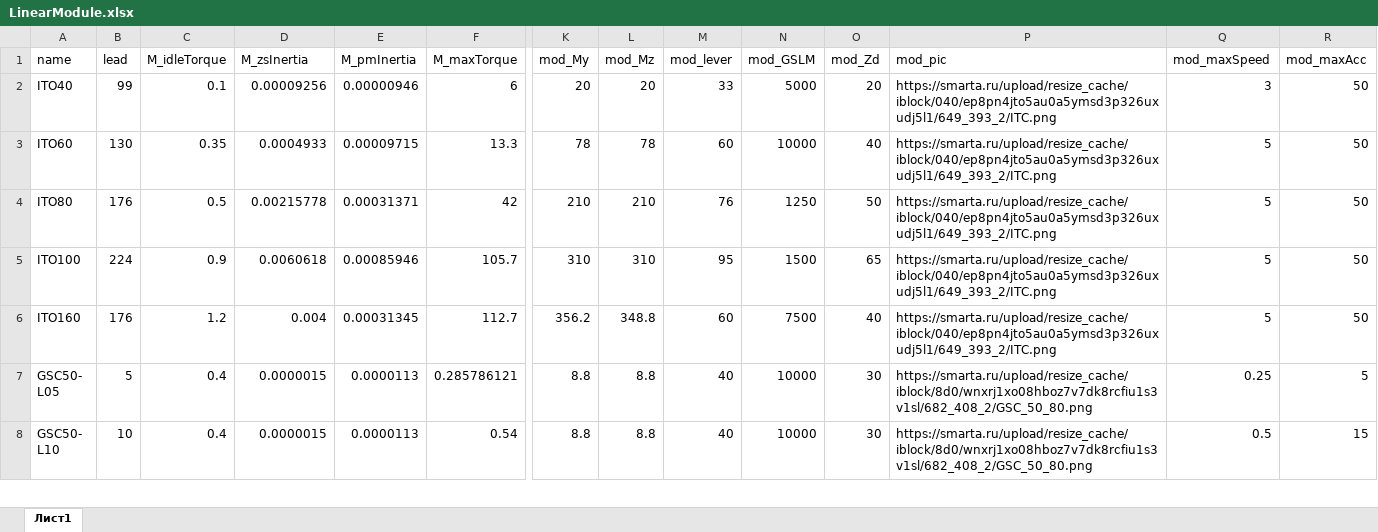
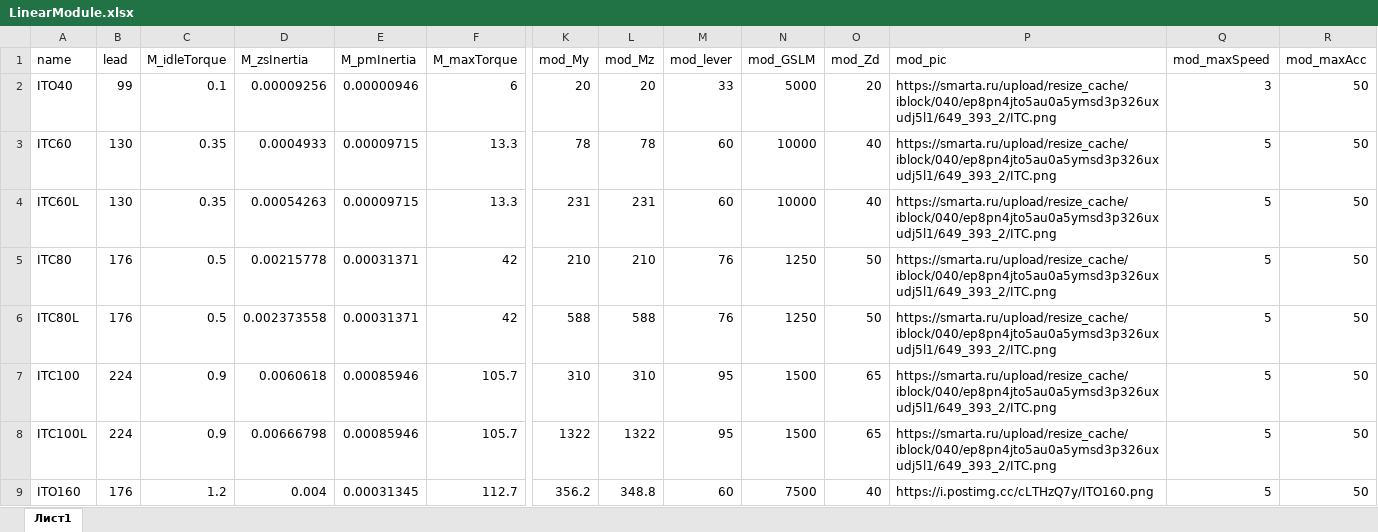
Before and after one commit to LittlePisi/Linear-Motion-Calculator, an Excel workbook: public/LinearModule.xlsx, sheet Лист1, drawn as a sheet; only a part is shown, gaps mark what is left out; the shorter side is filled out with more unchanged rows; values as stored, in another font and other column widths than the file's, no borders; addresses are those after the commit; rows hold the shown columns only; the diff covers the shown part only; the diff names each change by its address in the sheet, - before the commit and + after, or states it on an @@ line.

Commit message:
Minor improvements
- More tooltips added
- Tooltips aditional data added
- More linear modules added
- Some UI improvements

```diff
--- a/public/LinearModule.xlsx (sheet Лист1)
+++ b/public/LinearModule.xlsx (sheet Лист1)
-A3 (name): ITO60
+A3 (name): ITC60
+row 4: ITC60L | 130 | 0.35 | 0.00054263 | 0.00009715 | 13.3 | 231 | 231 | 60 | 10000 | 40 | https://smarta.ru/upload/resize_cache/iblock/040/ep8pn4jto5au0a5ymsd3p326uxudj5l1/649_393_2/ITC.png | 5 | 50
-A5 (name): ITO80
+A5 (name): ITC80
+row 6: ITC80L | 176 | 0.5 | 0.002373558 | 0.00031371 | 42 | 588 | 588 | 76 | 1250 | 50 | https://smarta.ru/upload/resize_cache/iblock/040/ep8pn4jto5au0a5ymsd3p326uxudj5l1/649_393_2/ITC.png | 5 | 50
-A7 (name): ITO100
+A7 (name): ITC100
+row 8: ITC100L | 224 | 0.9 | 0.00666798 | 0.00085946 | 105.7 | 1322 | 1322 | 95 | 1500 | 65 | https://smarta.ru/upload/resize_cache/iblock/040/ep8pn4jto5au0a5ymsd3p326uxudj5l1/649_393_2/ITC.png | 5 | 50
-P9 (mod_pic): https://smarta.ru/upload/resize_cache/iblock/040/ep8pn4jto5au0a5ymsd3p326uxudj5l1/649_393_2/ITC.png
+P9 (mod_pic): https://i.postimg.cc/cLTHzQ7y/ITO160.png
```
Also changed, not shown: 7 added rows elsewhere in this sheet, 8 other files.
